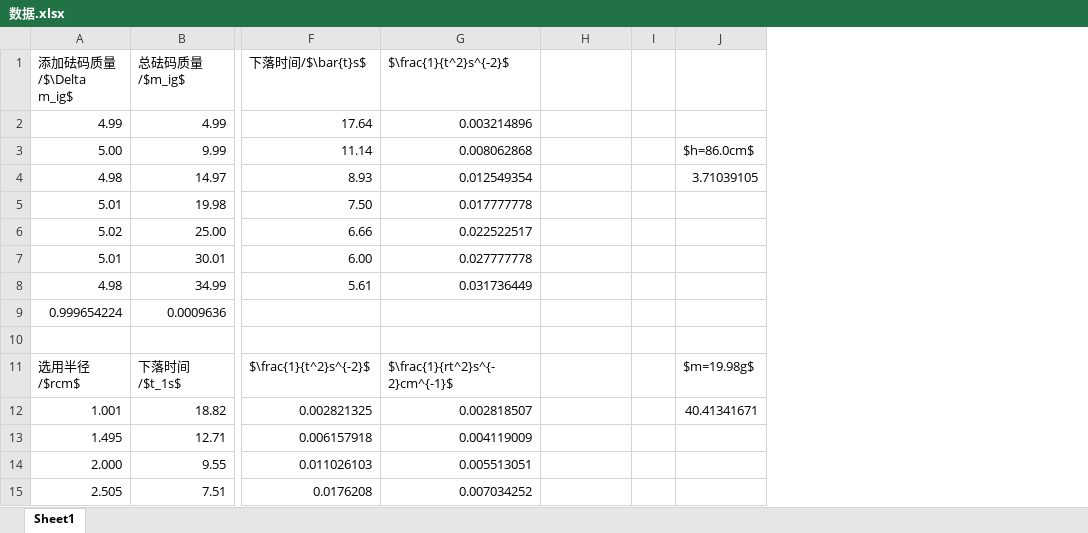
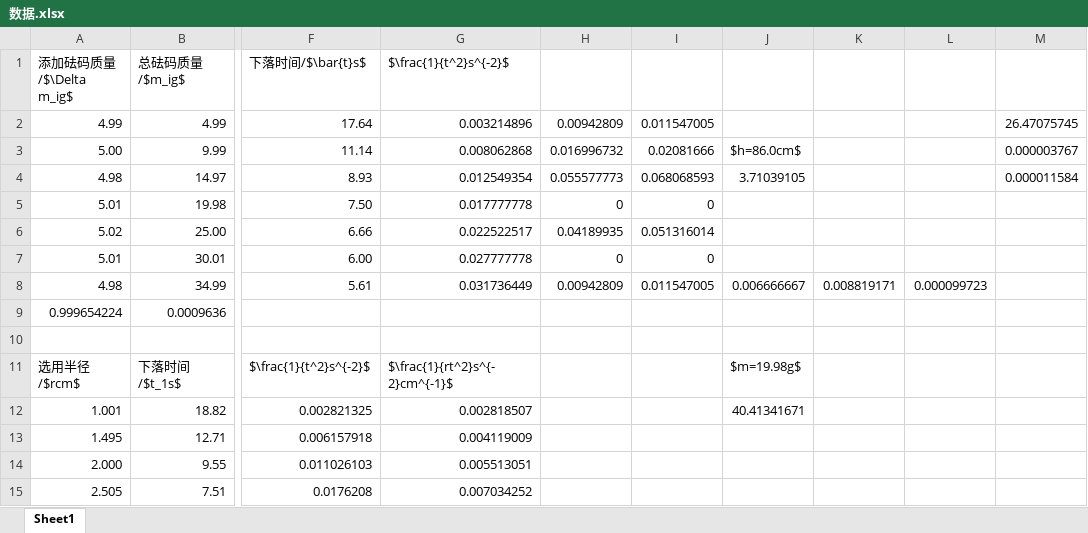
Before and after one commit to DickyChant/report_12, an Excel workbook: 数据.xlsx, sheet Sheet1, drawn as a sheet; only a part is shown, gaps mark what is left out; values as stored, in another font and other column widths than the file's, no borders; removed rows and columns are numbered as before the commit, all else as after; the diff names each change by its address in the sheet, - before the commit and + after, or states it on an @@ line.

```diff
--- a/数据.xlsx (sheet Sheet1)
+++ b/数据.xlsx (sheet Sheet1)
-column I, empty
+column I, rows 2-8: 0.011547005 | 0.02081666 | 0.068068593 | 0 | 0.051316014 | 0 | 0.011547005
+column K, row 8: 0.008819171
+column L, row 8: 0.000099723
+column M, rows 2-4: 26.47075745 | 0.000003767 | 0.000011584
-H2: (empty)
+H2: 0.00942809
-H3: (empty)
+H3: 0.016996732
-H4: (empty)
+H4: 0.055577773
-H5: (empty)
+H5: 0
-H6: (empty)
+H6: 0.04189935
-H7: (empty)
+H7: 0
-H8: (empty)
+H8: 0.00942809
-J8: (empty)
+J8: 0.006666667
```
Also changed, not shown: 6 other files.
